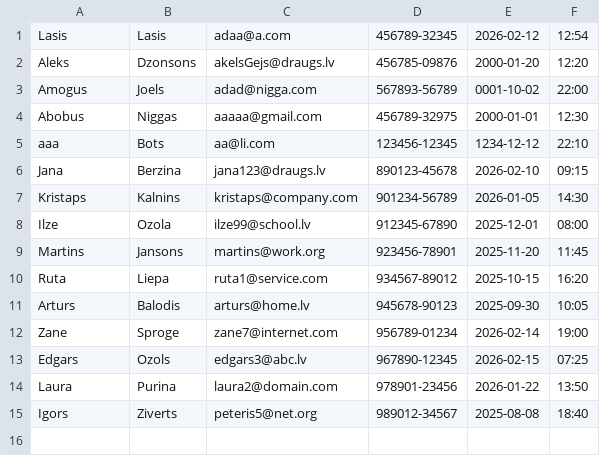
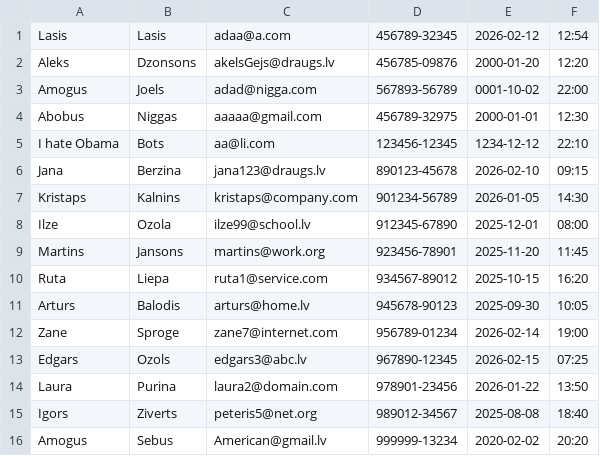
Before and after one commit to rvt-student-demo/java-oop-24DP1SGrig, a CSV file: data/register.csv, drawn as a sheet.

```diff
--- a/data/register.csv
+++ b/data/register.csv
@@ -4,3 +4,3 @@ Amogus, Joels, adad@nigga.com, 567893-56789, 0001-10-02, 22:00
 Abobus, Niggas, aaaaa@gmail.com, 456789-32975, 2000-01-01, 12:30
-aaa, Bots, aa@li.com, 123456-12345, 1234-12-12, 22:10
+I hate Obama, Bots, aa@li.com, 123456-12345, 1234-12-12, 22:10
 Jana, Berzina, jana123@draugs.lv, 890123-45678, 2026-02-10, 09:15
@@ -15 +15,2 @@ Laura, Purina, laura2@domain.com, 978901-23456, 2026-01-22, 13:50
 Igors, Ziverts, peteris5@net.org, 989012-34567, 2025-08-08, 18:40
+Amogus, Sebus, American@gmail.lv, 999999-13234, 2020-02-02, 20:20
```
Also changed, not shown: 4 other files.
